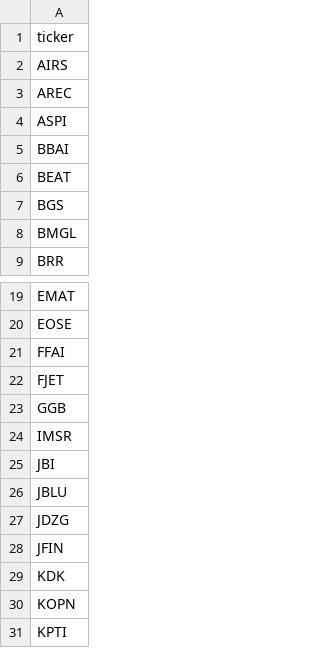
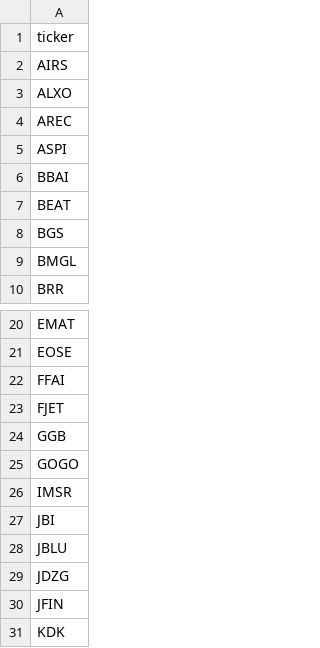
Before and after one commit to aligaam2-art/pennybot, a CSV file: journal/days/2026-10-29/movers.csv, drawn as a sheet; only a part is shown, gaps mark what is left out; the shorter side is filled out with more unchanged rows; the diff names each change by its address in the sheet, - before the commit and + after, or states it on an @@ line.

```diff
--- a/journal/days/2026-10-29/movers.csv
+++ b/journal/days/2026-10-29/movers.csv
+row 3: ALXO
+row 25: GOGO
```
